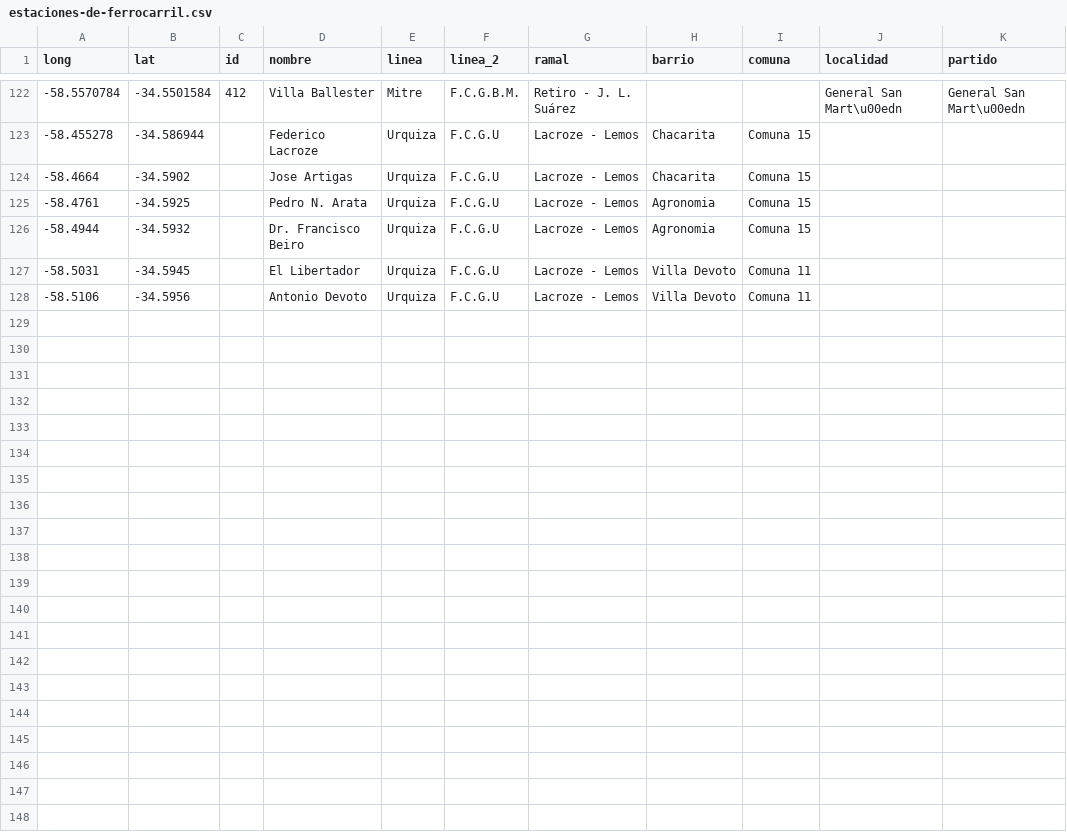
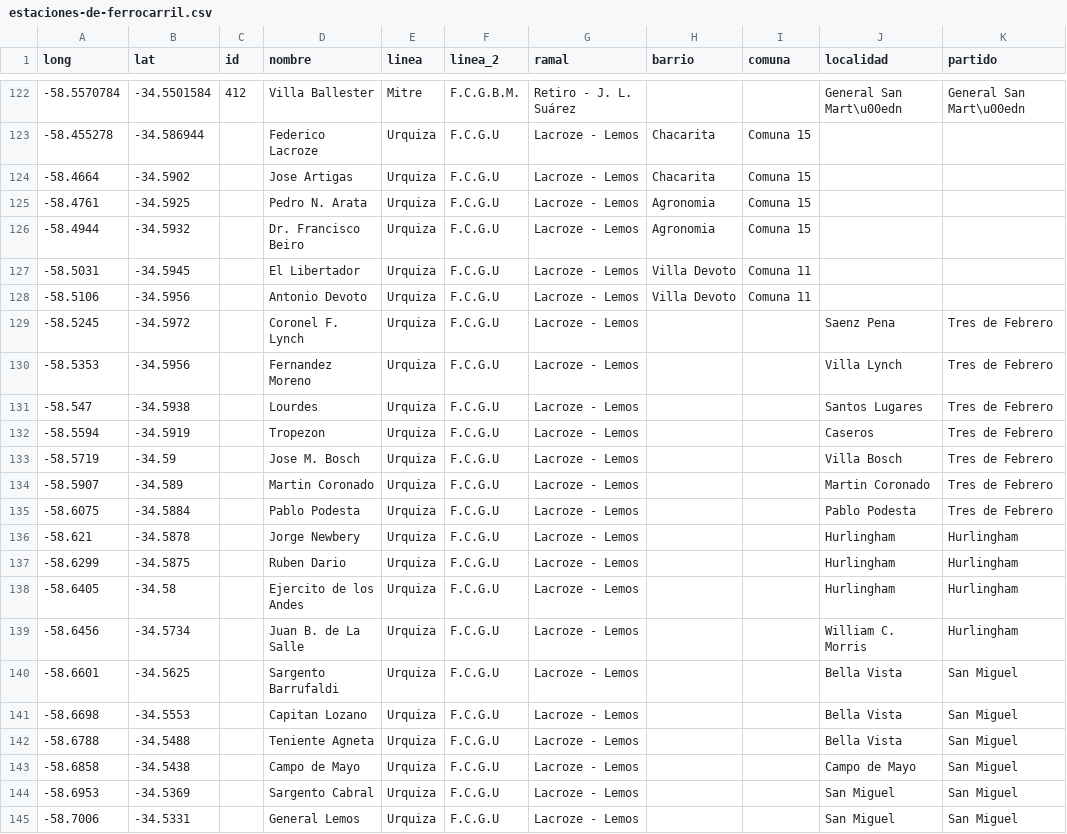
Before and after one commit to JuanOriana/TP_EDA, a CSV file: src/main/resources/estaciones-de-ferrocarril.csv, drawn as a sheet; only a part is shown, gaps mark what is left out.

```diff
--- a/src/main/resources/estaciones-de-ferrocarril.csv
+++ b/src/main/resources/estaciones-de-ferrocarril.csv
@@ -128 +128,18 @@ long,lat,id,nombre,linea,linea_2,ramal,barrio,comuna,localidad,partido
 -58.5106,-34.5956,,Antonio Devoto,Urquiza,F.C.G.U,Lacroze - Lemos,Villa Devoto,Comuna 11,,
+-58.5245,-34.5972,,Coronel F. Lynch,Urquiza,F.C.G.U,Lacroze - Lemos,,,Saenz Pena,Tres de Febrero
+-58.5353,-34.5956,,Fernandez Moreno,Urquiza,F.C.G.U,Lacroze - Lemos,,,Villa Lynch,Tres de Febrero
+-58.547,-34.5938,,Lourdes,Urquiza,F.C.G.U,Lacroze - Lemos,,,Santos Lugares,Tres de Febrero
+-58.5594,-34.5919,,Tropezon,Urquiza,F.C.G.U,Lacroze - Lemos,,,Caseros,Tres de Febrero
+-58.5719,-34.59,,Jose M. Bosch,Urquiza,F.C.G.U,Lacroze - Lemos,,,Villa Bosch,Tres de Febrero
+-58.5907,-34.589,,Martin Coronado,Urquiza,F.C.G.U,Lacroze - Lemos,,,Martin Coronado,Tres de Febrero
+-58.6075,-34.5884,,Pablo Podesta,Urquiza,F.C.G.U,Lacroze - Lemos,,,Pablo Podesta,Tres de Febrero
+-58.621,-34.5878,,Jorge Newbery,Urquiza,F.C.G.U,Lacroze - Lemos,,,Hurlingham,Hurlingham
+-58.6299,-34.5875,,Ruben Dario,Urquiza,F.C.G.U,Lacroze - Lemos,,,Hurlingham,Hurlingham
+-58.6405,-34.58,,Ejercito de los Andes,Urquiza,F.C.G.U,Lacroze - Lemos,,,Hurlingham,Hurlingham
+-58.6456,-34.5734,,Juan B. de La Salle,Urquiza,F.C.G.U,Lacroze - Lemos,,,William C. Morris,Hurlingham
+-58.6601,-34.5625,,Sargento Barrufaldi,Urquiza,F.C.G.U,Lacroze - Lemos,,,Bella Vista,San Miguel
+-58.6698,-34.5553,,Capitan Lozano,Urquiza,F.C.G.U,Lacroze - Lemos,,,Bella Vista,San Miguel
+-58.6788,-34.5488,,Teniente Agneta,Urquiza,F.C.G.U,Lacroze - Lemos,,,Bella Vista,San Miguel
+-58.6858,-34.5438,,Campo de Mayo,Urquiza,F.C.G.U,Lacroze - Lemos,,,Campo de Mayo,San Miguel
+-58.6953,-34.5369,,Sargento Cabral,Urquiza,F.C.G.U,Lacroze - Lemos,,,San Miguel,San Miguel
+-58.7006,-34.5331,,General Lemos,Urquiza,F.C.G.U,Lacroze - Lemos,,,San Miguel,San Miguel
```
Also changed, not shown: 6 other files.
